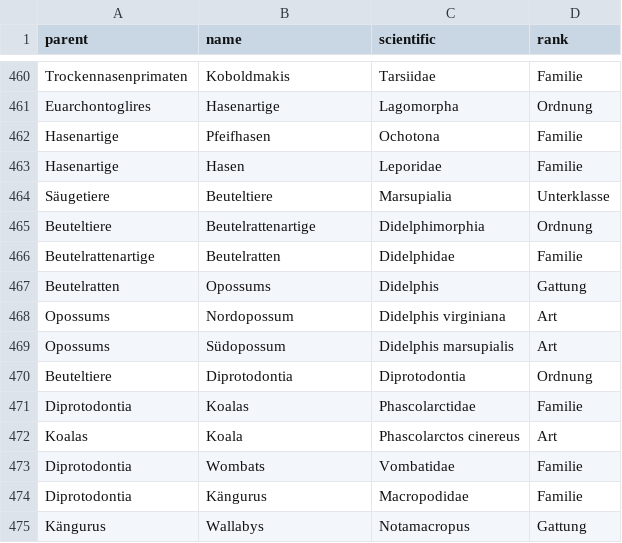
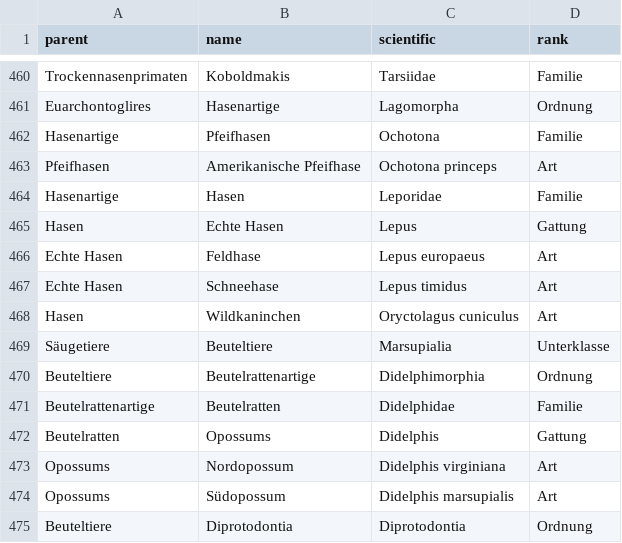
Before and after one commit to stibu81/taxonomyData, a CSV file: taxonomy.csv, drawn as a sheet; only a part is shown, gaps mark what is left out; the shorter side is filled out with more unchanged rows.

```diff
--- a/taxonomy.csv
+++ b/taxonomy.csv
@@ -462,3 +462,8 @@ Euarchontoglires,Hasenartige,Lagomorpha,Ordnung
 Hasenartige,Pfeifhasen,Ochotona,Familie
+Pfeifhasen,Amerikanische Pfeifhase,Ochotona princeps,Art
 Hasenartige,Hasen,Leporidae,Familie
+Hasen,Echte Hasen,Lepus,Gattung
+Echte Hasen,Feldhase,Lepus europaeus,Art
+Echte Hasen,Schneehase,Lepus timidus,Art
+Hasen,Wildkaninchen,Oryctolagus cuniculus,Art
 Säugetiere,Beuteltiere,Marsupialia,Unterklasse
```
Also changed, not shown: 1 other file.
